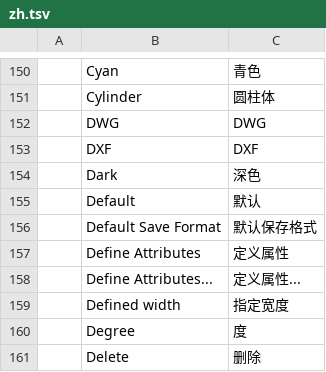
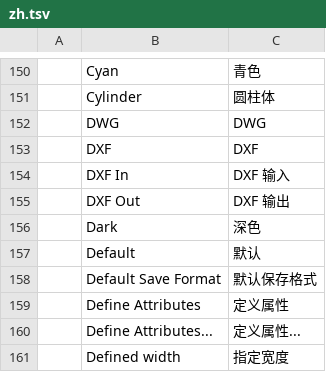
Before and after one commit to storytold/cadcraft, a TSV file: crates/ui-egui/src/i18n/zh.tsv, drawn as a sheet; only a part is shown, gaps mark what is left out; the shorter side is filled out with more unchanged rows; the diff names each change by its address in the sheet, - before the commit and + after, or states it on an @@ line.

```diff
--- a/crates/ui-egui/src/i18n/zh.tsv
+++ b/crates/ui-egui/src/i18n/zh.tsv
+row 154:  | DXF In | DXF 输入
+row 155:  | DXF Out | DXF 输出
```
